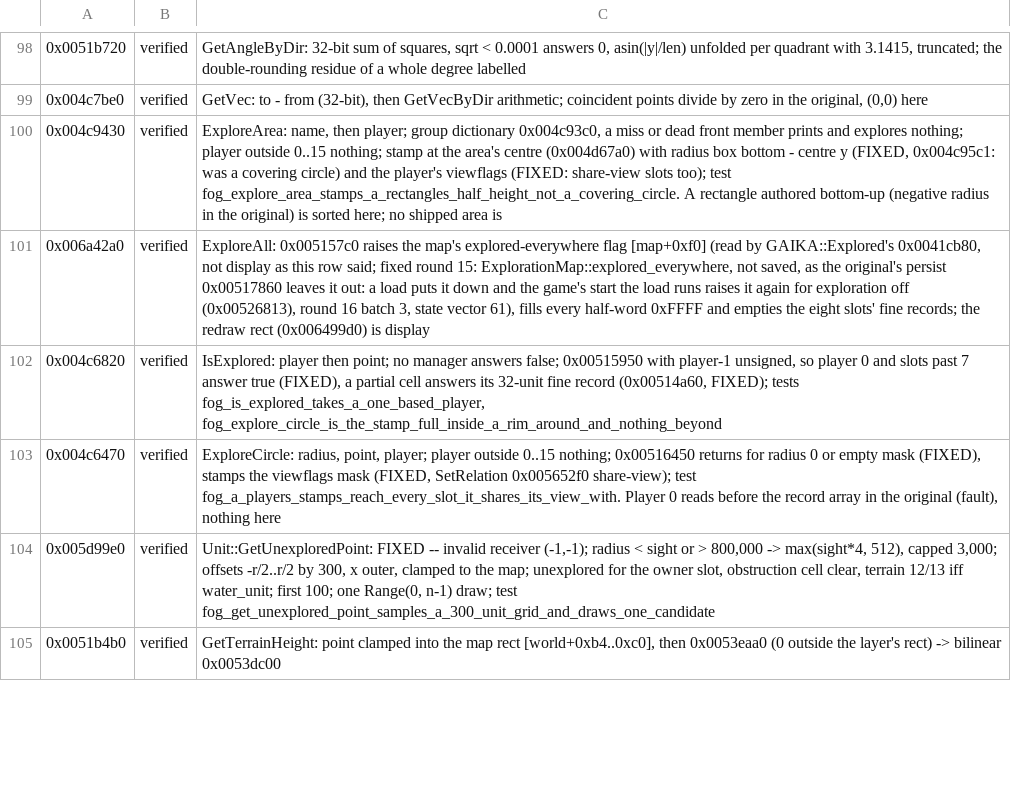
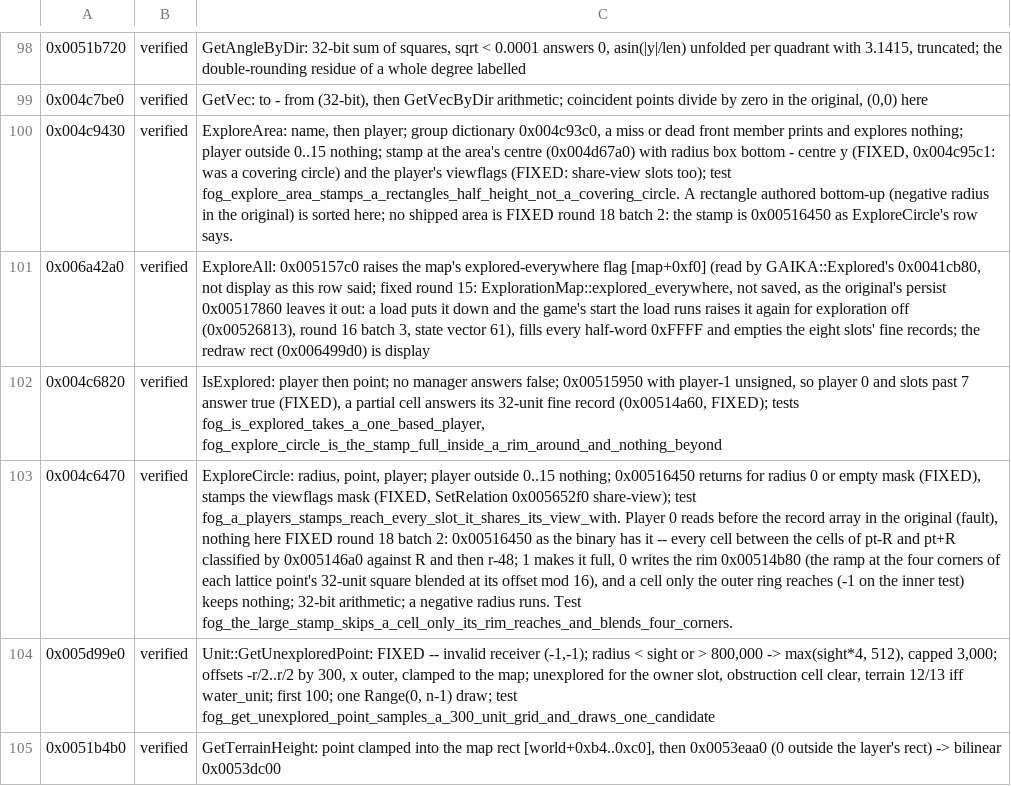
Before and after one commit to alesdi/imperivm-reforged, a TSV file: docs/audit/status/small-groups.tsv, drawn as a sheet; only a part is shown, gaps mark what is left out; the diff names each change by its address in the sheet, - before the commit and + after, or states it on an @@ line.

```diff
--- a/docs/audit/status/small-groups.tsv
+++ b/docs/audit/status/small-groups.tsv
-C100: …area is
+C100: …area is FIXED round 18 batch 2: the stamp is 0x00516450 as ExploreCircle's row says.
-C103: …nothing here
+C103: …nothing here FIXED round 18 batch 2: 0x00516450 as the binary has it -- every cell between the cells of pt-R and pt+R classified by 0x005146a0 against R and then r-48; 1 makes it full, 0 writes the rim 0x00514b80 (the ramp at the four corners of each lattice point's 32-unit square blended at its offset mod 16), and a cell only the outer ring reaches (-1 on the inner test) keeps nothing; 32-bit arithmetic; a negative radius runs. Test fog_the_large_stamp_skips_a_cell_only_its_rim_reaches_and_blends_four_corners.
```
Also changed, not shown: docs/audit/status/env-player.tsv, docs/audit/status/world_host-2.tsv.
